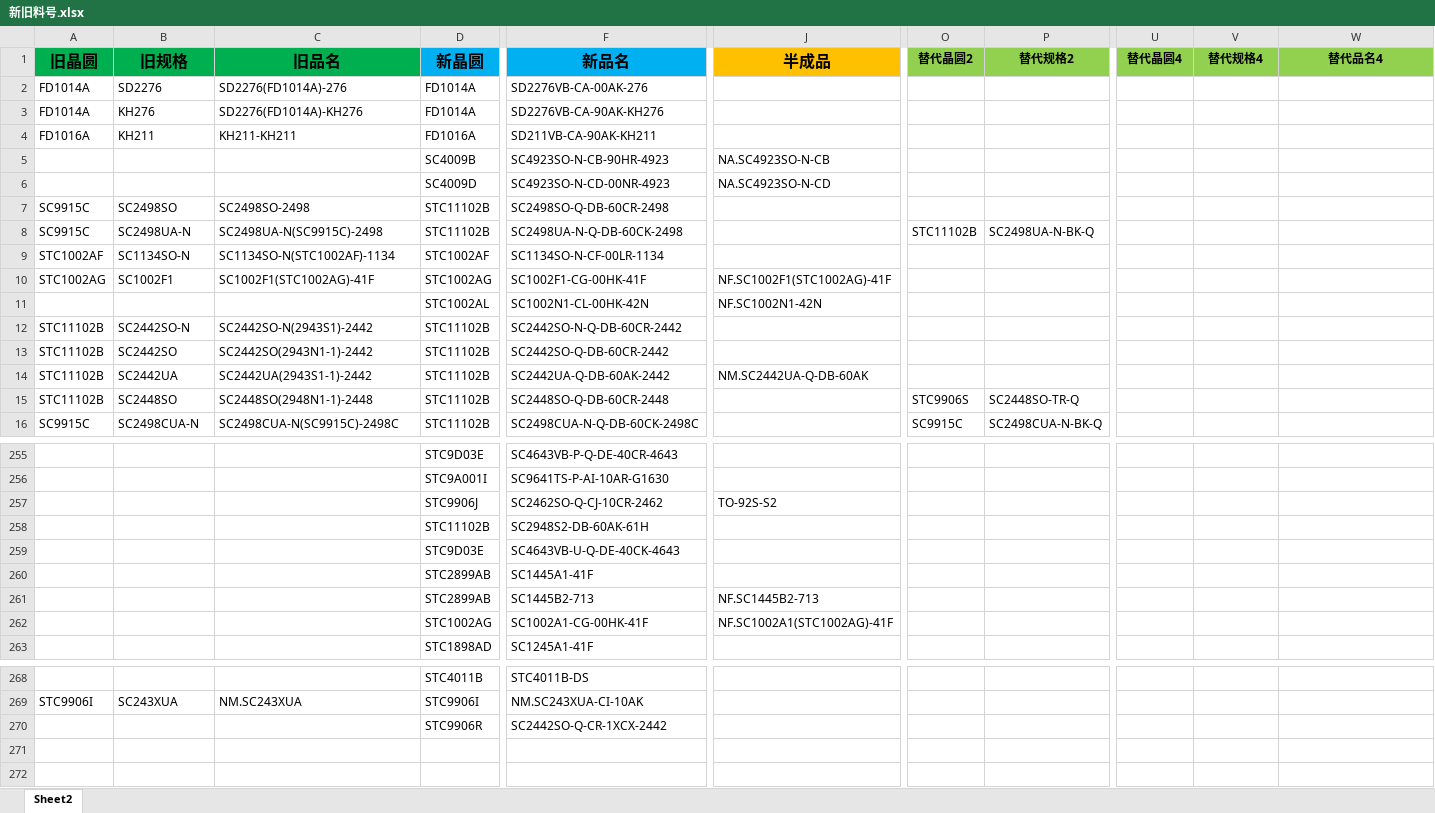
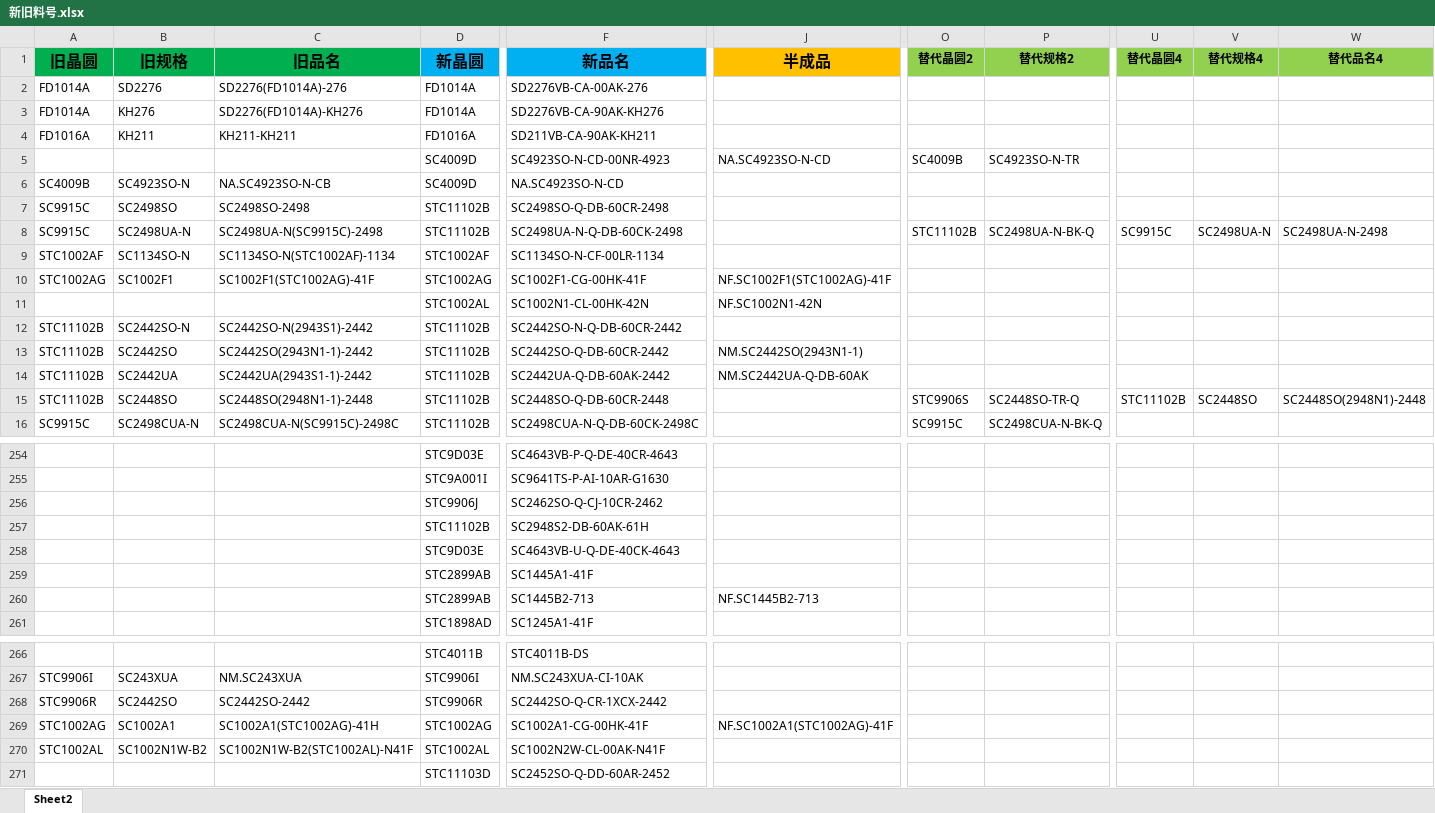
Before and after one commit to TTTriste06/Auto-Replace, an Excel workbook: 新旧料号.xlsx, sheet Sheet2, drawn as a sheet; only a part is shown, gaps mark what is left out; values as stored, in another font and other column widths than the file's, no borders; conditional formats not drawn; removed rows and columns are numbered as before the commit, all else as after; rows hold the shown columns only; the diff covers the shown part only; the diff names each change by its address in the sheet, - before the commit and + after, or states it on an @@ line.

Commit message:
upload 新旧料号.xlsx

```diff
--- a/新旧料号.xlsx (sheet Sheet2)
+++ b/新旧料号.xlsx (sheet Sheet2)
-D5 (新晶圆): SC4009B
+D5 (新晶圆): SC4009D
-F5 (新品名): SC4923SO-N-CB-90HR-4923
+F5 (新品名): SC4923SO-N-CD-00NR-4923
-J5 (半成品): NA.SC4923SO-N-CB
+J5 (半成品): NA.SC4923SO-N-CD
-O5 (替代晶圆2): (empty)
+O5 (替代晶圆2): SC4009B
-P5 (替代规格2): (empty)
+P5 (替代规格2): SC4923SO-N-TR
-row 6:  |  |  | SC4009D | SC4923SO-N-CD-00NR-4923 | NA.SC4923SO-N-CD
+row 6: SC4009B | SC4923SO-N | NA.SC4923SO-N-CB | SC4009D | NA.SC4923SO-N-CD
-U8 (替代晶圆4): (empty)
+U8 (替代晶圆4): SC9915C
-V8 (替代规格4): (empty)
+V8 (替代规格4): SC2498UA-N
-W8 (替代品名4): (empty)
+W8 (替代品名4): SC2498UA-N-2498
-J13 (半成品): (empty)
+J13 (半成品): NM.SC2442SO(2943N1-1)
-U15 (替代晶圆4): (empty)
+U15 (替代晶圆4): STC11102B
-V15 (替代规格4): (empty)
+V15 (替代规格4): SC2448SO
-W15 (替代品名4): (empty)
+W15 (替代品名4): SC2448SO(2948N1)-2448
-J256 (半成品): TO-92S-S2
+J256 (半成品): (empty)
-row 262:  |  |  | STC1002AG | SC1002A1-CG-00HK-41F | NF.SC1002A1(STC1002AG)-41F
-A268 (旧晶圆): (empty)
+A268 (旧晶圆): STC9906R
-B268 (旧规格): (empty)
+B268 (旧规格): SC2442SO
-C268 (旧品名): (empty)
+C268 (旧品名): SC2442SO-2442
+row 269: STC1002AG | SC1002A1 | SC1002A1(STC1002AG)-41H | STC1002AG | SC1002A1-CG-00HK-41F | NF.SC1002A1(STC1002AG)-41F
+row 270: STC1002AL | SC1002N1W-B2 | SC1002N1W-B2(STC1002AL)-N41F | STC1002AL | SC1002N2W-CL-00AK-N41F
+row 271:  |  |  | STC11103D | SC2452SO-Q-DD-60AR-2452
```
Also changed, not shown: 1 removed row, 87 edited cells and cell formats elsewhere in this sheet.
